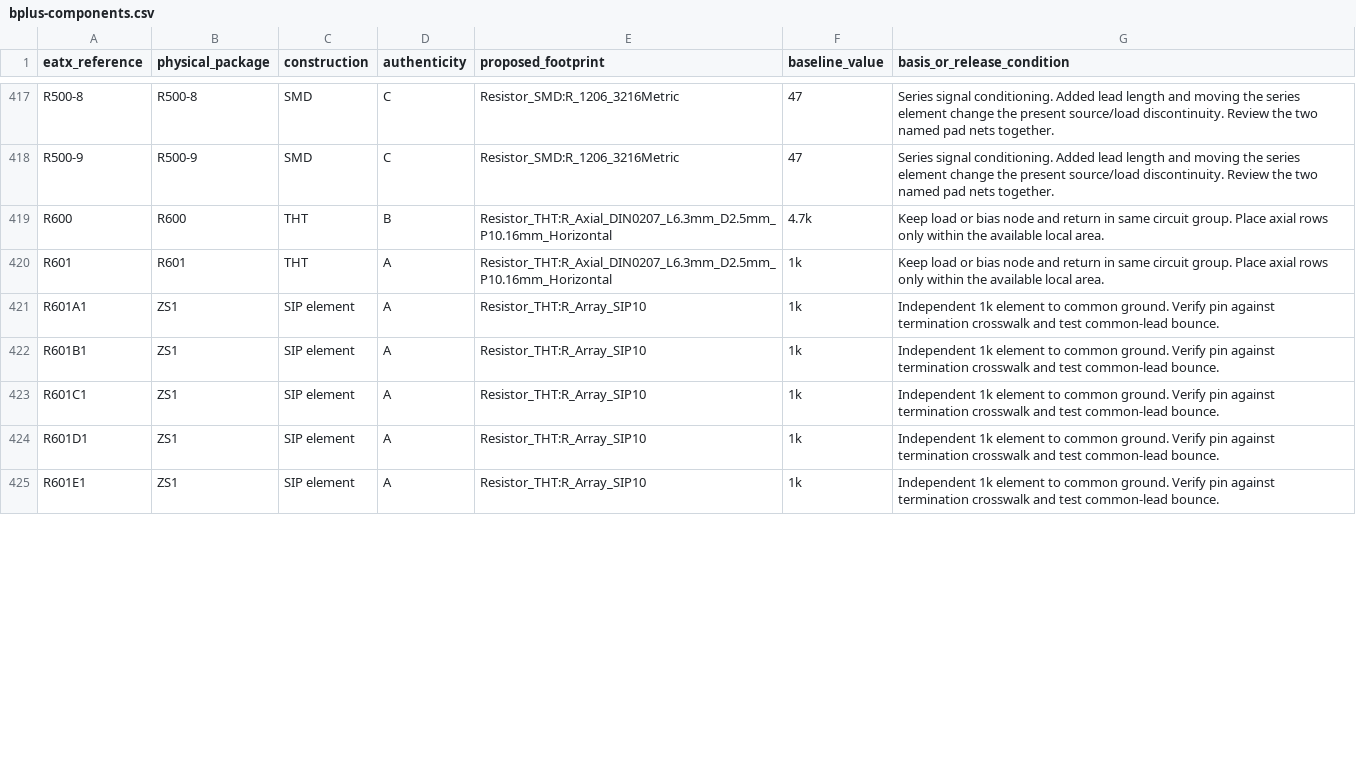
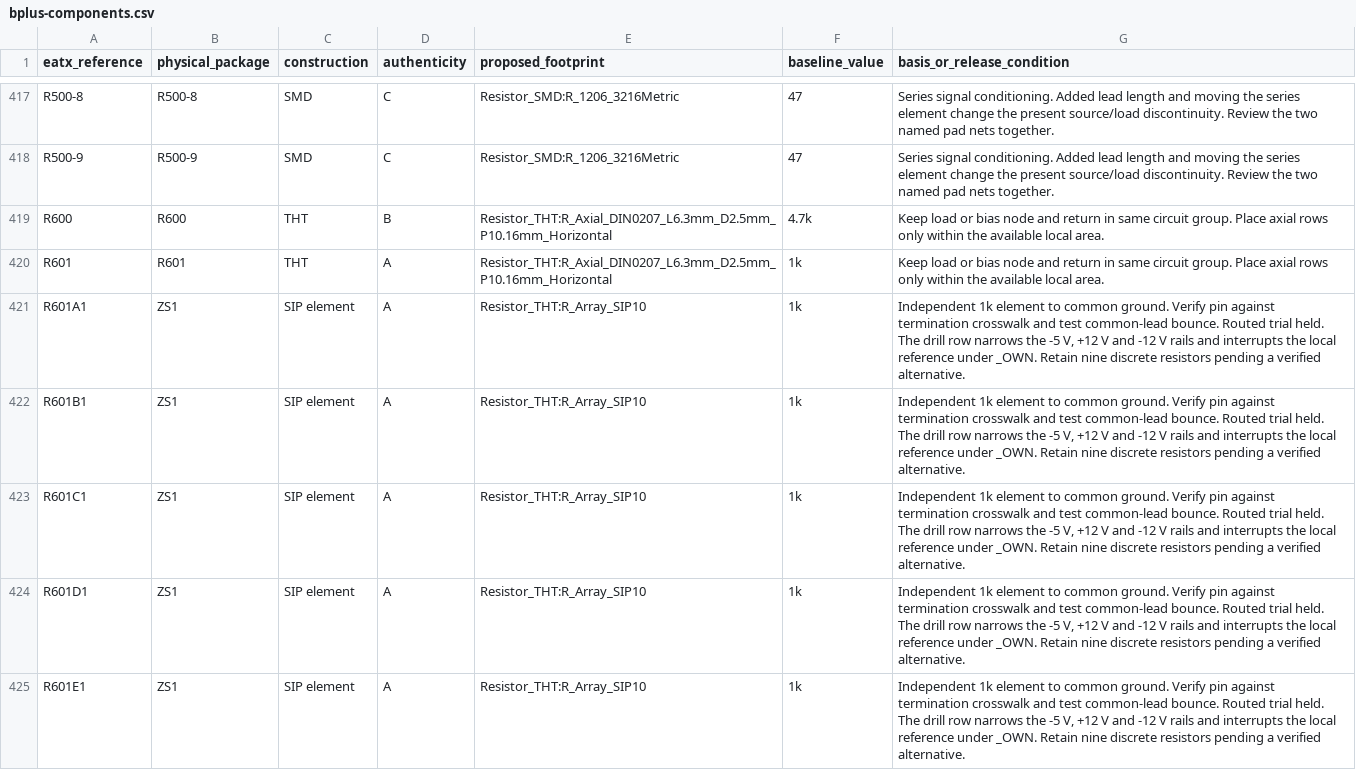
Before and after one commit to GregWinfield/Amiga-2000-EATX, a CSV file: audit/rev62/bplus-components.csv, drawn as a sheet; only a part is shown, gaps mark what is left out; the diff covers the shown part only.

```diff
--- a/audit/rev62/bplus-components.csv
+++ b/audit/rev62/bplus-components.csv
@@ -420,6 +420,6 @@ R600,R600,THT,B,Resistor_THT:R_Axial_DIN0207_L6.3mm_D2.5mm_P10.16mm_Horizontal,4
 R601,R601,THT,A,Resistor_THT:R_Axial_DIN0207_L6.3mm_D2.5mm_P10.16mm_Horizontal,1k,Keep load or bias node and return in same circuit group. Place axial rows only within the available local area.
-R601A1,ZS1,SIP element,A,Resistor_THT:R_Array_SIP10,1k,Independent 1k element to common ground. Verify pin against termination crosswalk and test common-lead bounce.
-R601B1,ZS1,SIP element,A,Resistor_THT:R_Array_SIP10,1k,Independent 1k element to common ground. Verify pin against termination crosswalk and test common-lead bounce.
-R601C1,ZS1,SIP element,A,Resistor_THT:R_Array_SIP10,1k,Independent 1k element to common ground. Verify pin against termination crosswalk and test common-lead bounce.
-R601D1,ZS1,SIP element,A,Resistor_THT:R_Array_SIP10,1k,Independent 1k element to common ground. Verify pin against termination crosswalk and test common-lead bounce.
-R601E1,ZS1,SIP element,A,Resistor_THT:R_Array_SIP10,1k,Independent 1k element to common ground. Verify pin against termination crosswalk and test common-lead bounce.
+R601A1,ZS1,SIP element,A,Resistor_THT:R_Array_SIP10,1k,"Independent 1k element to common ground. Verify pin against termination crosswalk and test common-lead bounce. Routed trial held. The drill row narrows the -5 V, +12 V and -12 V rails and interrupts the local reference under _OWN. Retain nine discrete resistors pending a verified alternative."
+R601B1,ZS1,SIP element,A,Resistor_THT:R_Array_SIP10,1k,"Independent 1k element to common ground. Verify pin against termination crosswalk and test common-lead bounce. Routed trial held. The drill row narrows the -5 V, +12 V and -12 V rails and interrupts the local reference under _OWN. Retain nine discrete resistors pending a verified alternative."
+R601C1,ZS1,SIP element,A,Resistor_THT:R_Array_SIP10,1k,"Independent 1k element to common ground. Verify pin against termination crosswalk and test common-lead bounce. Routed trial held. The drill row narrows the -5 V, +12 V and -12 V rails and interrupts the local reference under _OWN. Retain nine discrete resistors pending a verified alternative."
+R601D1,ZS1,SIP element,A,Resistor_THT:R_Array_SIP10,1k,"Independent 1k element to common ground. Verify pin against termination crosswalk and test common-lead bounce. Routed trial held. The drill row narrows the -5 V, +12 V and -12 V rails and interrupts the local reference under _OWN. Retain nine discrete resistors pending a verified alternative."
+R601E1,ZS1,SIP element,A,Resistor_THT:R_Array_SIP10,1k,"Independent 1k element to common ground. Verify pin against termination crosswalk and test common-lead bounce. Routed trial held. The drill row narrows the -5 V, +12 V and -12 V rails and interrupts the local reference under _OWN. Retain nine discrete resistors pending a verified alternative."
```
Also changed, not shown: 24 edited cells elsewhere in this file.
